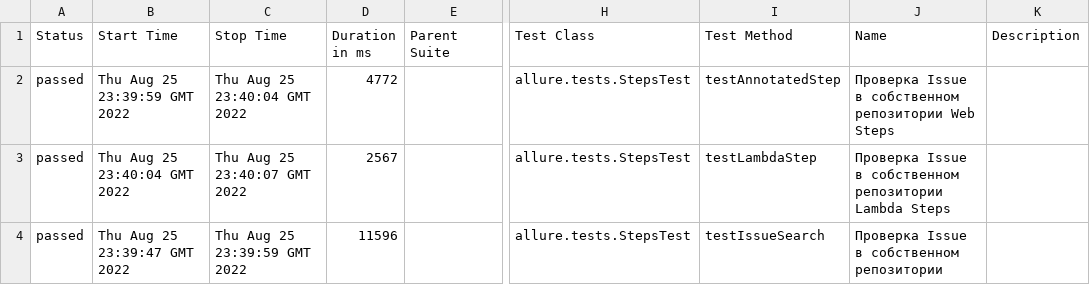
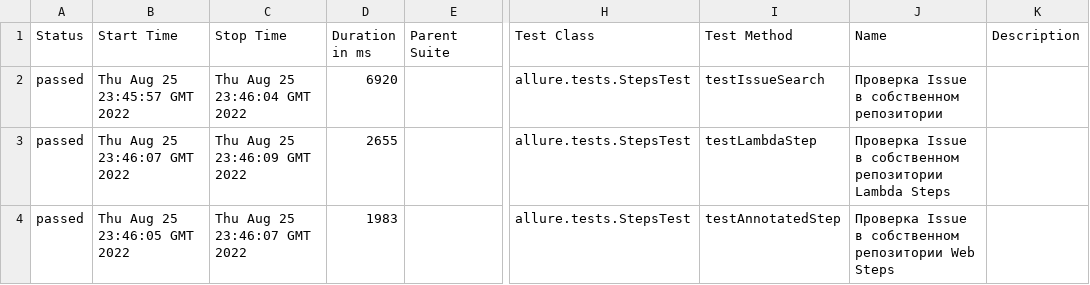
Before and after one commit to Evgeniyinline/AllureReports_10, a CSV file: 11/data/suites.csv, drawn as a sheet; only a part is shown, gaps mark what is left out; the diff names each change by its address in the sheet, - before the commit and + after, or states it on an @@ line.

```diff
--- a/11/data/suites.csv
+++ b/11/data/suites.csv
-B2 (Start Time): Thu Aug 25 23:39:59 GMT 2022
+B2 (Start Time): Thu Aug 25 23:45:57 GMT 2022
-C2 (Stop Time): Thu Aug 25 23:40:04 GMT 2022
+C2 (Stop Time): Thu Aug 25 23:46:04 GMT 2022
-D2 (Duration in ms): 4772
+D2 (Duration in ms): 6920
-I2 (Test Method): testAnnotatedStep
+I2 (Test Method): testIssueSearch
-J2 (Name): Проверка Issue в собственном репозитории Web Steps
+J2 (Name): Проверка Issue в собственном репозитории
-B3 (Start Time): Thu Aug 25 23:40:04 GMT 2022
+B3 (Start Time): Thu Aug 25 23:46:07 GMT 2022
-C3 (Stop Time): Thu Aug 25 23:40:07 GMT 2022
+C3 (Stop Time): Thu Aug 25 23:46:09 GMT 2022
-D3 (Duration in ms): 2567
+D3 (Duration in ms): 2655
-B4 (Start Time): Thu Aug 25 23:39:47 GMT 2022
+B4 (Start Time): Thu Aug 25 23:46:05 GMT 2022
-C4 (Stop Time): Thu Aug 25 23:39:59 GMT 2022
+C4 (Stop Time): Thu Aug 25 23:46:07 GMT 2022
-D4 (Duration in ms): 11596
+D4 (Duration in ms): 1983
-I4 (Test Method): testIssueSearch
+I4 (Test Method): testAnnotatedStep
-J4 (Name): Проверка Issue в собственном репозитории
+J4 (Name): Проверка Issue в собственном репозитории Web Steps
```
Also changed, not shown: 27 other files.
